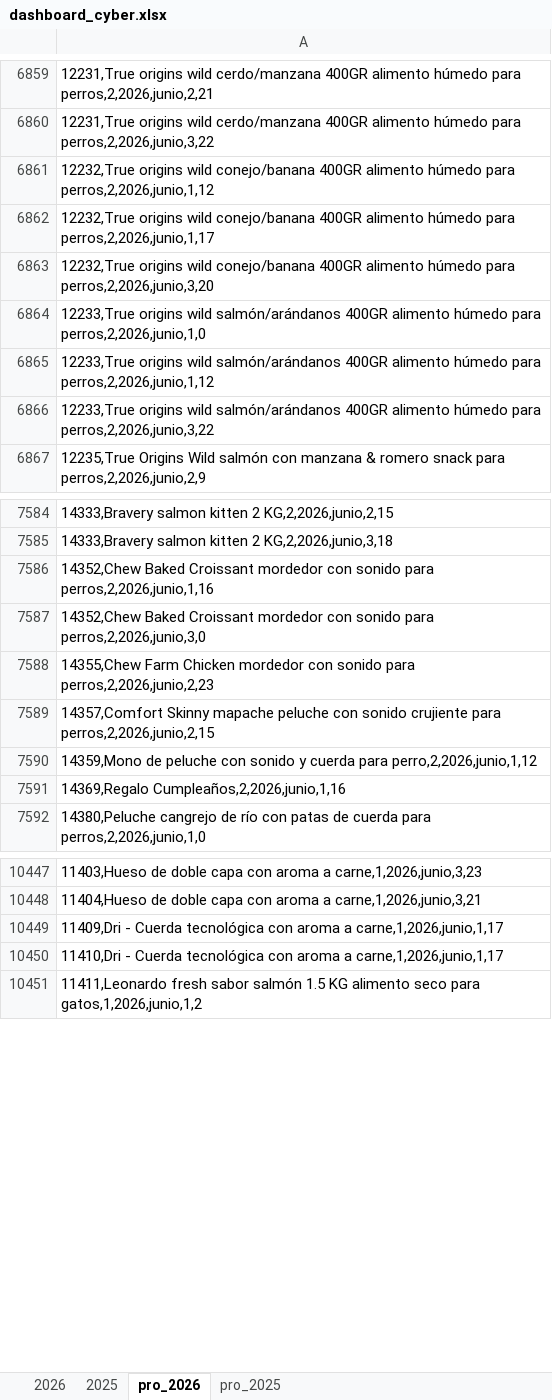
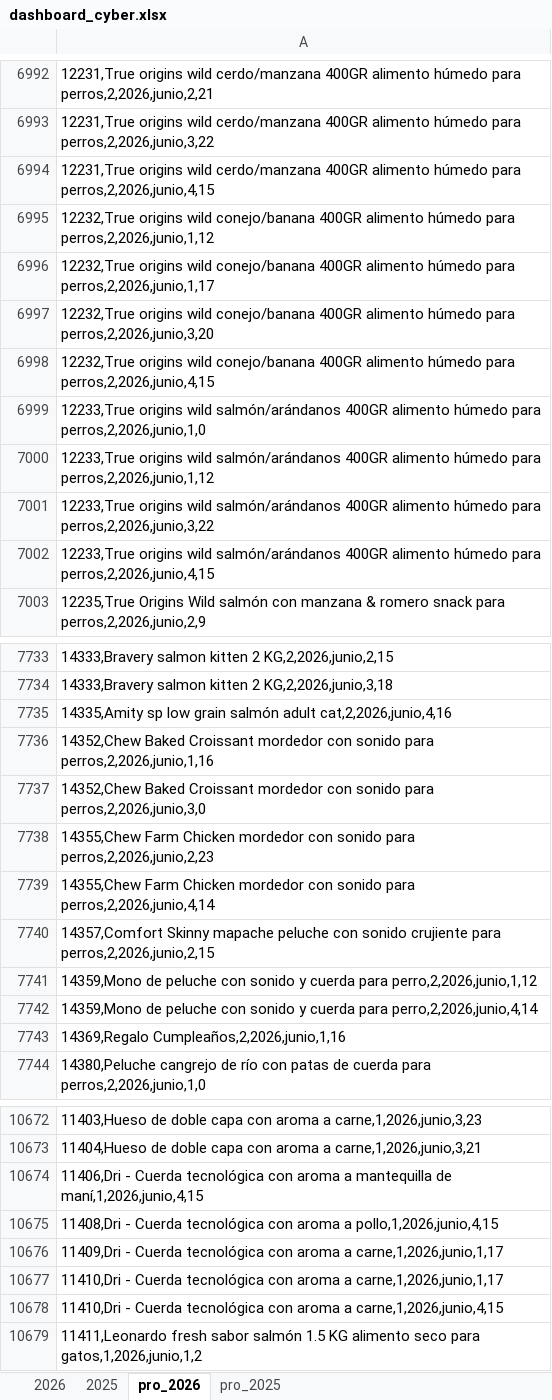
Before and after one commit to pacaceresm/-cyber-dashboard-superzoo, an Excel workbook: dashboard_cyber.xlsx, sheet pro_2026, drawn as a sheet; only a part is shown, gaps mark what is left out; values as stored, in another font and other column widths than the file's, no borders; the diff covers the shown part only; the diff names each change by its address in the sheet, - before the commit and + after, or states it on an @@ line.

```diff
--- a/dashboard_cyber.xlsx (sheet pro_2026)
+++ b/dashboard_cyber.xlsx (sheet pro_2026)
+row 6994: 12231,True origins wild cerdo/manzana 400GR alimento húmedo para perros,2,2026,junio,4,15
+row 6998: 12232,True origins wild conejo/banana 400GR alimento húmedo para perros,2,2026,junio,4,15
+row 7002: 12233,True origins wild salmón/arándanos 400GR alimento húmedo para perros,2,2026,junio,4,15
+row 7735: 14335,Amity sp low grain salmón adult cat,2,2026,junio,4,16
+row 7739: 14355,Chew Farm Chicken mordedor con sonido para perros,2,2026,junio,4,14
+row 7742: 14359,Mono de peluche con sonido y cuerda para perro,2,2026,junio,4,14
+row 10674: 11406,Dri - Cuerda tecnológica con aroma a mantequilla de maní,1,2026,junio,4,15
+row 10675: 11408,Dri - Cuerda tecnológica con aroma a pollo,1,2026,junio,4,15
+row 10678: 11410,Dri - Cuerda tecnológica con aroma a carne,1,2026,junio,4,15
```
Also changed, not shown: 453 added rows, 8 removed rows and 5 edited cells elsewhere in this sheet, sheet 2026, 2 other files.
